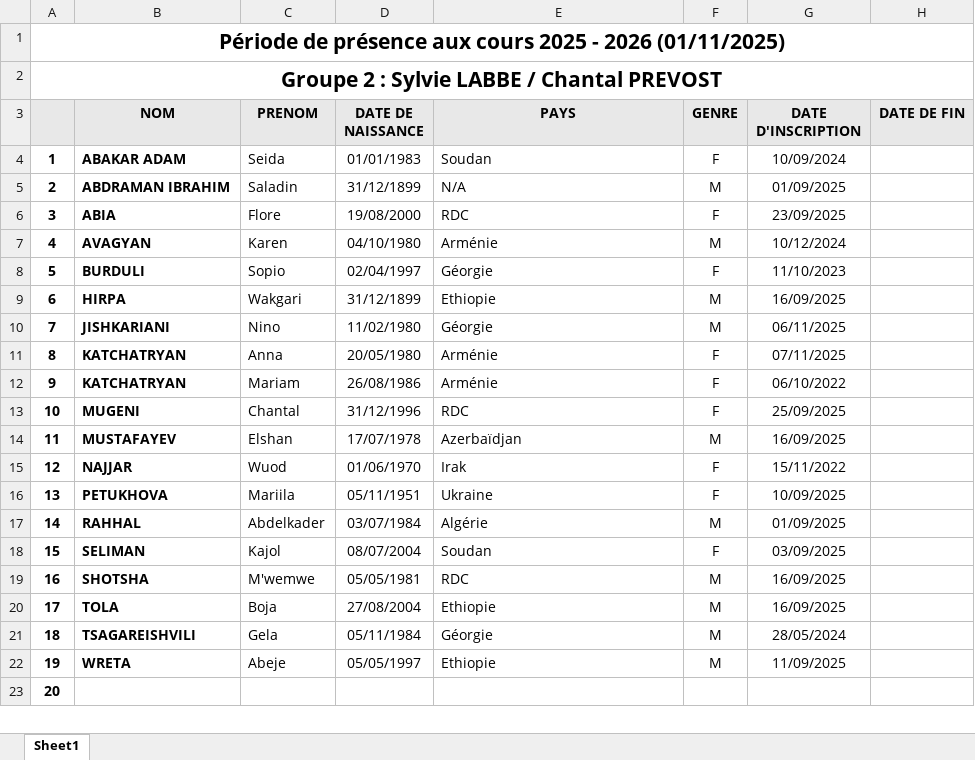
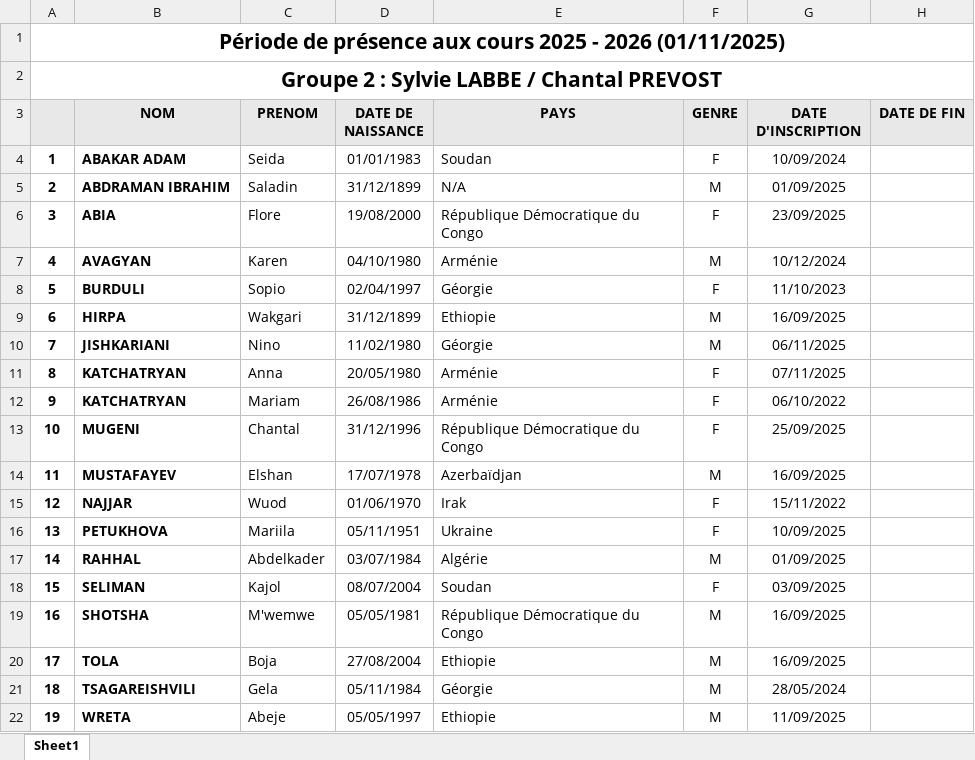
Before and after one commit to yves-22/ASTI, an Excel workbook: liste groupe 2.xlsx, sheet Sheet1, drawn as a sheet; only a part is shown; the shorter side is filled out with more unchanged rows; values as stored, in another font and other column widths than the file's, no borders; the diff names each change by its address in the sheet, - before the commit and + after, or states it on an @@ line.

```diff
--- a/liste groupe 2.xlsx (sheet Sheet1)
+++ b/liste groupe 2.xlsx (sheet Sheet1)
-E6 (PAYS): RDC
+E6 (PAYS): République Démocratique du Congo
-E13 (PAYS): RDC
+E13 (PAYS): République Démocratique du Congo
-E19 (PAYS): RDC
+E19 (PAYS): République Démocratique du Congo
```
Also changed, not shown: liste groupe 1.xlsx, liste groupe 1bis.xlsx, 13 other files.
